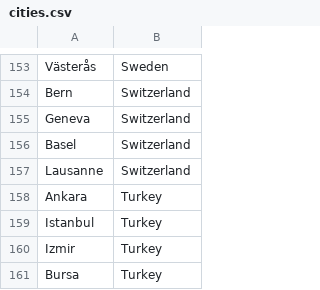
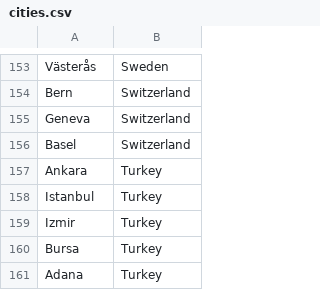
Before and after one commit to JeanKesselring/omakase, a CSV file: data/cities.csv, drawn as a sheet; only a part is shown, gaps mark what is left out; the shorter side is filled out with more unchanged rows; the diff names each change by its address in the sheet, - before the commit and + after, or states it on an @@ line.

```diff
--- a/data/cities.csv
+++ b/data/cities.csv
-row 157: Lausanne | Switzerland
```
Also changed, not shown: 8 other files.
